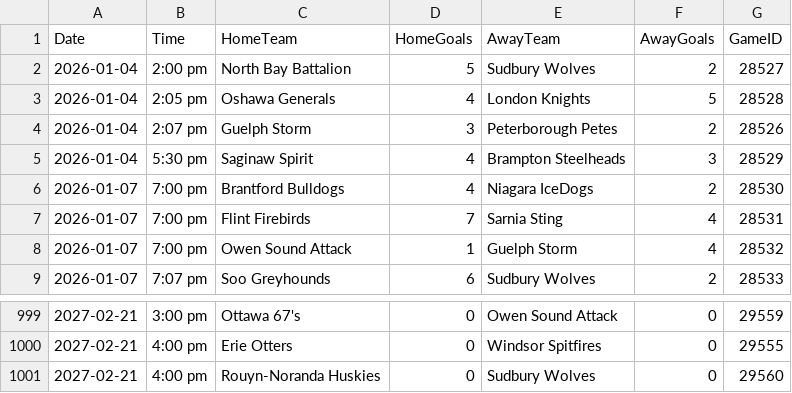
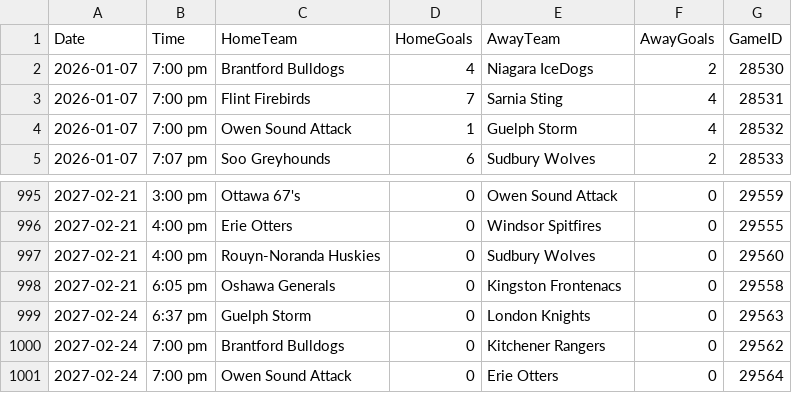
Before and after one commit to InsightDynamics/OHLStatHub, a CSV file: docs/OHL_SCHEDULE/OHL_Schedule_2024_2025.csv, drawn as a sheet; only a part is shown, gaps mark what is left out.

```diff
--- a/docs/OHL_SCHEDULE/OHL_Schedule_2024_2025.csv
+++ b/docs/OHL_SCHEDULE/OHL_Schedule_2024_2025.csv
@@ -1,6 +1,2 @@
 Date,Time,HomeTeam,HomeGoals,AwayTeam,AwayGoals,GameID
-2026-01-04,2:00 pm,North Bay Battalion,5,Sudbury Wolves,2,28527
-2026-01-04,2:05 pm,Oshawa Generals,4,London Knights,5,28528
-2026-01-04,2:07 pm,Guelph Storm,3,Peterborough Petes,2,28526
-2026-01-04,5:30 pm,Saginaw Spirit,4,Brampton Steelheads,3,28529
 2026-01-07,7:00 pm,Brantford Bulldogs,4,Niagara IceDogs,2,28530
@@ -1001 +997,5 @@ Date,Time,HomeTeam,HomeGoals,AwayTeam,AwayGoals,GameID
 2027-02-21,4:00 pm,Rouyn-Noranda Huskies,0,Sudbury Wolves,0,29560
+2027-02-21,6:05 pm,Oshawa Generals,0,Kingston Frontenacs,0,29558
+2027-02-24,6:37 pm,Guelph Storm,0,London Knights,0,29563
+2027-02-24,7:00 pm,Brantford Bulldogs,0,Kitchener Rangers,0,29562
+2027-02-24,7:00 pm,Owen Sound Attack,0,Erie Otters,0,29564
```
Also changed, not shown: 4 other files.
